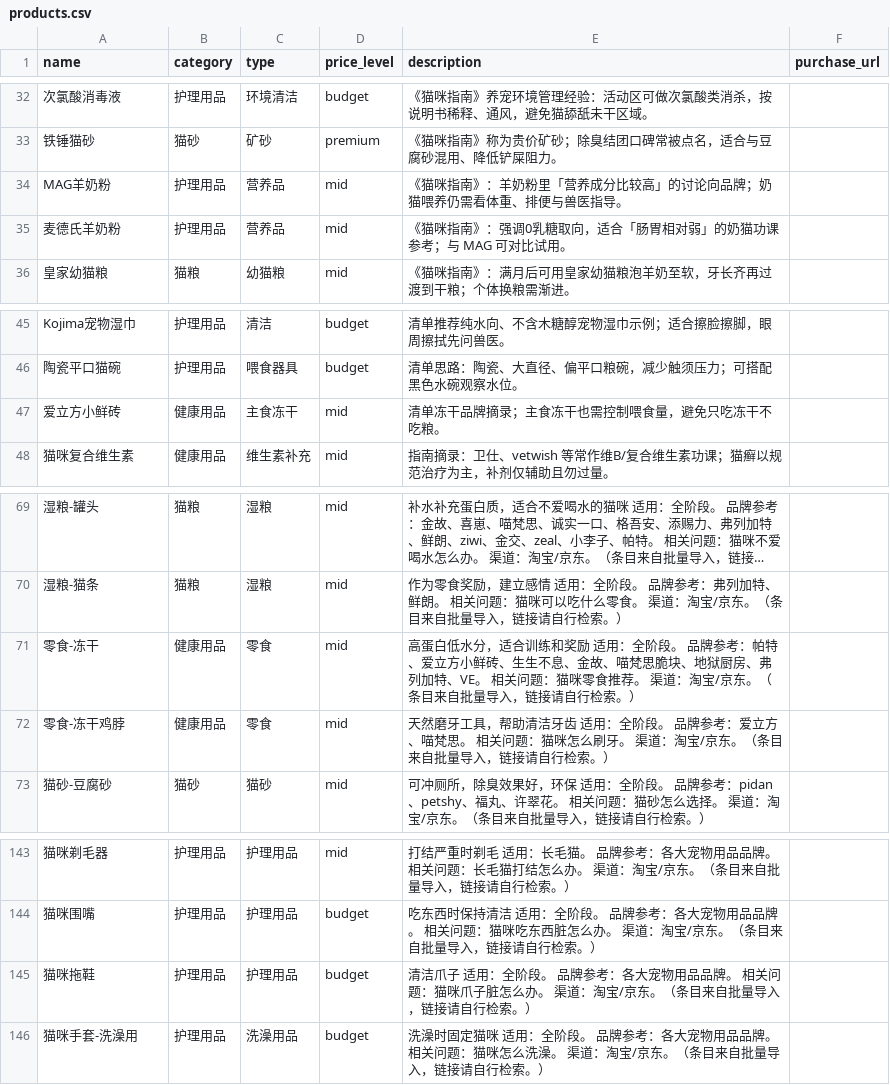
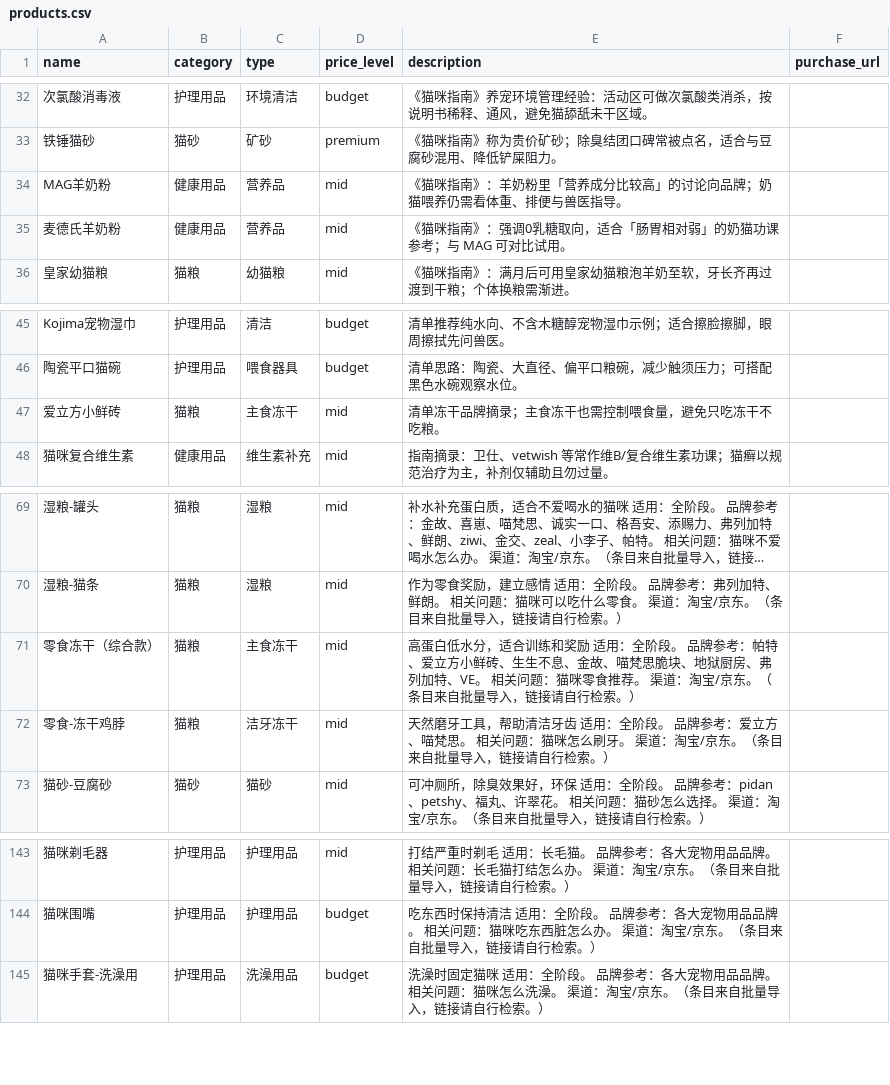
Before and after one commit to roye102520-a11y/cat-knowledge, a CSV file: src/data/notion-import/products.csv, drawn as a sheet; only a part is shown, gaps mark what is left out; long unchanged cells end in …; removed rows and columns are numbered as before the commit, all else as after; the diff names each change by its address in the sheet, - before the commit and + after, or states it on an @@ line.

```diff
--- a/src/data/notion-import/products.csv
+++ b/src/data/notion-import/products.csv
-B34:B35 (category): 护理用品
+B34:B35 (category): 健康用品
-B47 (category): 健康用品
+B47 (category): 猫粮
-row 71: 零食-冻干 | 健康用品 | 零食 | mid | 高蛋白低水分，适合训练和奖励 适用：全阶段。 品牌参考：帕特、爱立方小鲜砖、生生不息、金故、喵梵思脆块、地狱厨房、弗列加特、VE。 相关问题：猫咪零食推荐。 渠道：淘宝/京东。（条目来自批量导入，链接请自行检索。）
+row 71: 零食冻干（综合款） | 猫粮 | 主食冻干 | mid | 高蛋白低水分，适合训练和奖励 适用：全阶段。 品牌参考：帕特、爱立方小鲜砖、生生不息、金故、喵梵思脆块、地狱厨房、弗列加特、VE。 相关问题：猫咪零食推荐。 渠道：淘宝/京东。（条目来自批量导入，链接请自行检索。）
-B72 (category): 健康用品
+B72 (category): 猫粮
-C72 (type): 零食
+C72 (type): 洁牙冻干
-row 145: 猫咪拖鞋 | 护理用品 | 护理用品 | budget | 清洁爪子 适用：全阶段。 品牌参考：各大宠物用品品牌。 相关问题：猫咪爪子脏怎么办。 渠道：淘宝/京东。（条目来自批量导入，链接请自行检索。）
```
Also changed, not shown: src/data/notion-import/guides.csv, 9 other files.
